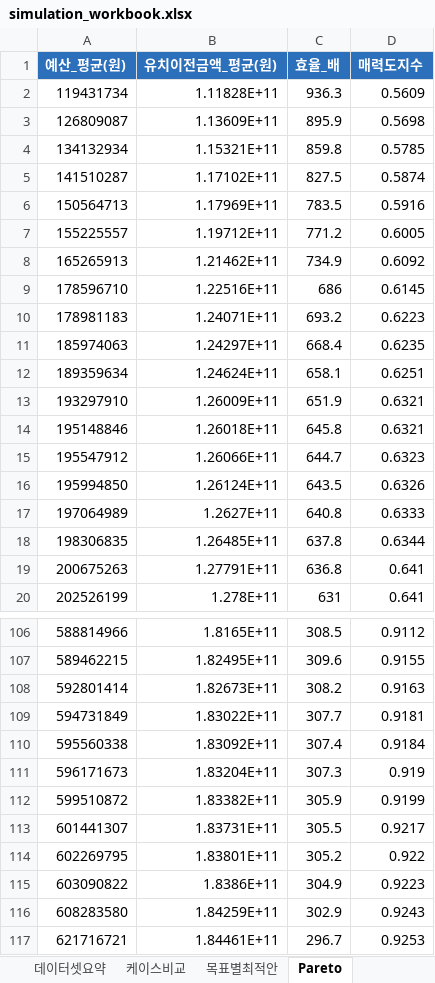
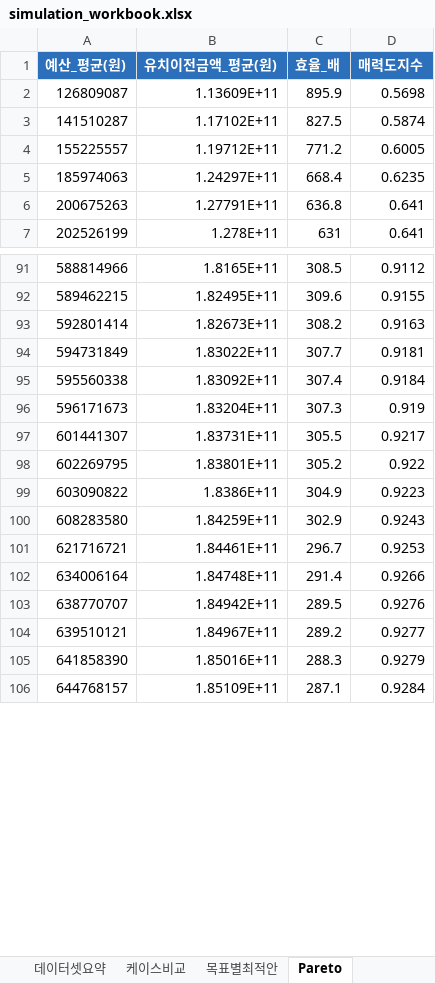
Before and after one commit to opera0919-sketch/event-budget-model, an Excel workbook: results/simulation_workbook.xlsx, sheet Pareto, drawn as a sheet; only a part is shown, gaps mark what is left out; the shorter side is filled out with more unchanged rows; values as stored, in another font and other column widths than the file's, no borders; charts and pictures not drawn; removed rows and columns are numbered as before the commit, all else as after; the diff covers the shown part only; the diff names each change by its address in the sheet, - before the commit and + after, or states it on an @@ line.

```diff
--- a/results/simulation_workbook.xlsx (sheet Pareto)
+++ b/results/simulation_workbook.xlsx (sheet Pareto)
-row 2: 119431734 | 1.11828E+11 | 936.3 | 0.5609
-row 4: 134132934 | 1.15321E+11 | 859.8 | 0.5785
-row 6: 150564713 | 1.17969E+11 | 783.5 | 0.5916
-row 8: 165265913 | 1.21462E+11 | 734.9 | 0.6092
-row 9: 178596710 | 1.22516E+11 | 686 | 0.6145
-row 10: 178981183 | 1.24071E+11 | 693.2 | 0.6223
-row 12: 189359634 | 1.24624E+11 | 658.1 | 0.6251
-row 13: 193297910 | 1.26009E+11 | 651.9 | 0.6321
-row 14: 195148846 | 1.26018E+11 | 645.8 | 0.6321
-row 15: 195547912 | 1.26066E+11 | 644.7 | 0.6323
-row 16: 195994850 | 1.26124E+11 | 643.5 | 0.6326
-row 17: 197064989 | 1.2627E+11 | 640.8 | 0.6333
-row 18: 198306835 | 1.26485E+11 | 637.8 | 0.6344
-row 112: 599510872 | 1.83382E+11 | 305.9 | 0.9199
```
Also changed, not shown: 31 added rows and 40 removed rows elsewhere in this sheet, charts or pictures, 12 other files.
